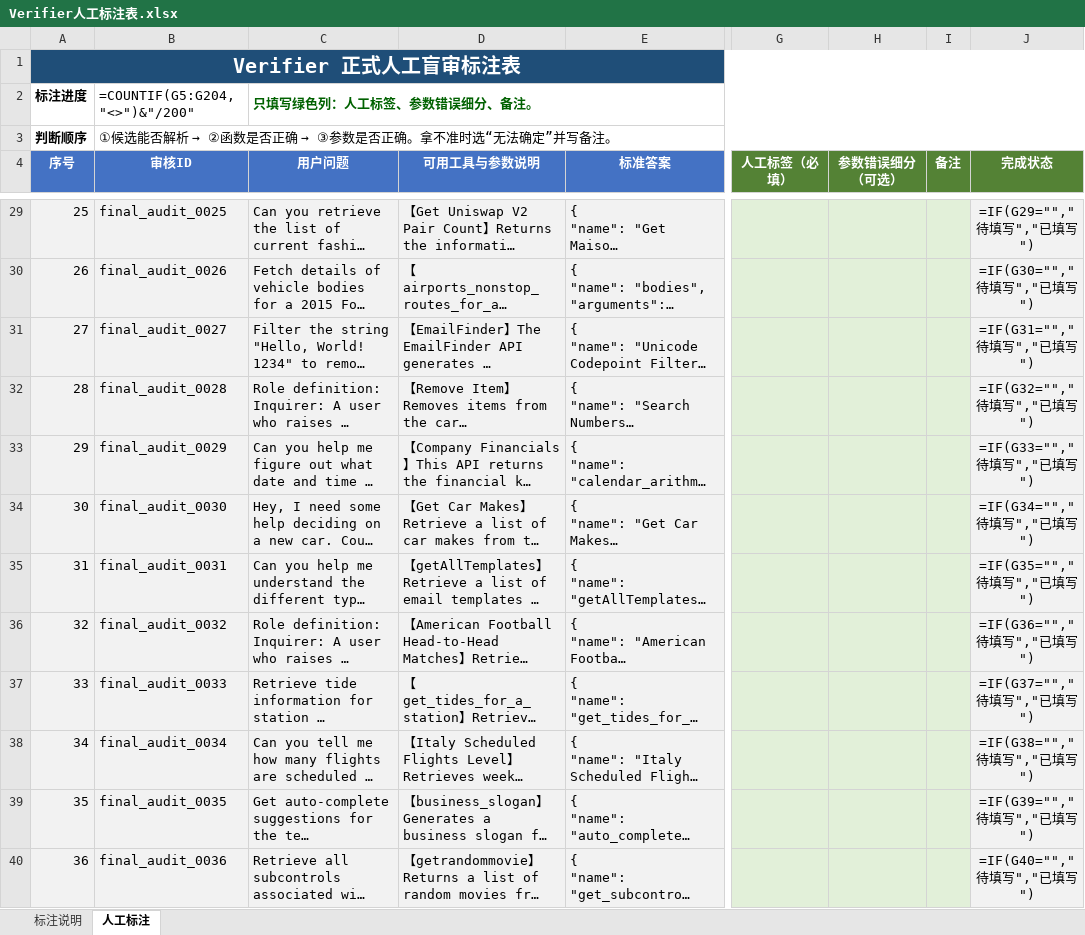
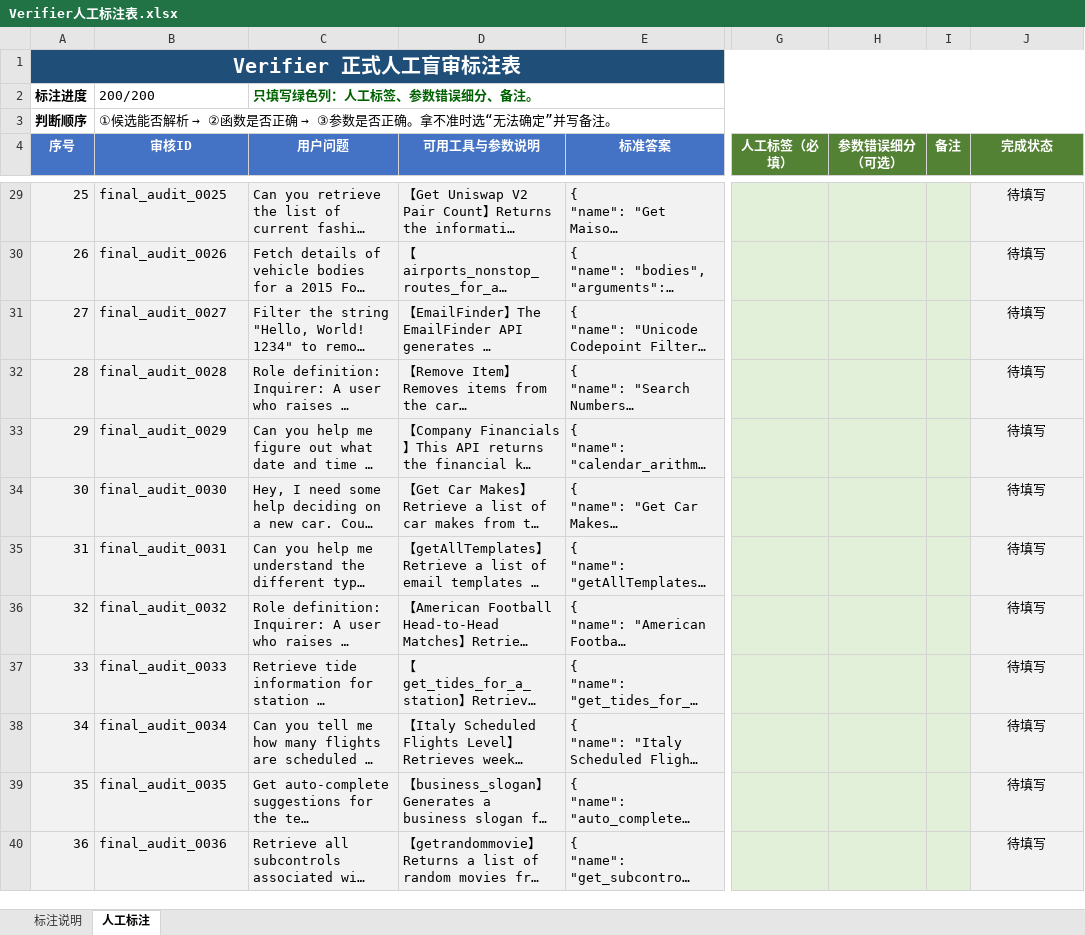
Before and after one commit to wjarchy/FC-SFT-verifiedClassKD, an Excel workbook: data/diagnostics/Verifier人工标注表.xlsx, sheet 人工标注, drawn as a sheet; only a part is shown, gaps mark what is left out; long unchanged cells end in …; values as stored, in another font and other column widths than the file's, no borders; formulas without a stored value are shown as written; conditional formats not drawn; the diff covers the shown part only; the diff names each change by its address in the sheet, - before the commit and + after, or states it on an @@ line.

```diff
--- a/data/diagnostics/Verifier人工标注表.xlsx (sheet 人工标注)
+++ b/data/diagnostics/Verifier人工标注表.xlsx (sheet 人工标注)
-B2 (审核ID): =COUNTIF(G5:G204,"<>")&"/200"
+B2 (审核ID): 200/200
-J29 (完成状态): =IF(G29="","待填写","已填写")
+J29 (完成状态): 待填写
-J30 (完成状态): =IF(G30="","待填写","已填写")
+J30 (完成状态): 待填写
-J31 (完成状态): =IF(G31="","待填写","已填写")
+J31 (完成状态): 待填写
-J32 (完成状态): =IF(G32="","待填写","已填写")
+J32 (完成状态): 待填写
-J33 (完成状态): =IF(G33="","待填写","已填写")
+J33 (完成状态): 待填写
-J34 (完成状态): =IF(G34="","待填写","已填写")
+J34 (完成状态): 待填写
-J35 (完成状态): =IF(G35="","待填写","已填写")
+J35 (完成状态): 待填写
-J36 (完成状态): =IF(G36="","待填写","已填写")
+J36 (完成状态): 待填写
-J37 (完成状态): =IF(G37="","待填写","已填写")
+J37 (完成状态): 待填写
-J38 (完成状态): =IF(G38="","待填写","已填写")
+J38 (完成状态): 待填写
-J39 (完成状态): =IF(G39="","待填写","已填写")
+J39 (完成状态): 待填写
-J40 (完成状态): =IF(G40="","待填写","已填写")
+J40 (完成状态): 待填写
```
Also changed, not shown: 195 edited cells elsewhere in this sheet, 25 other files.
